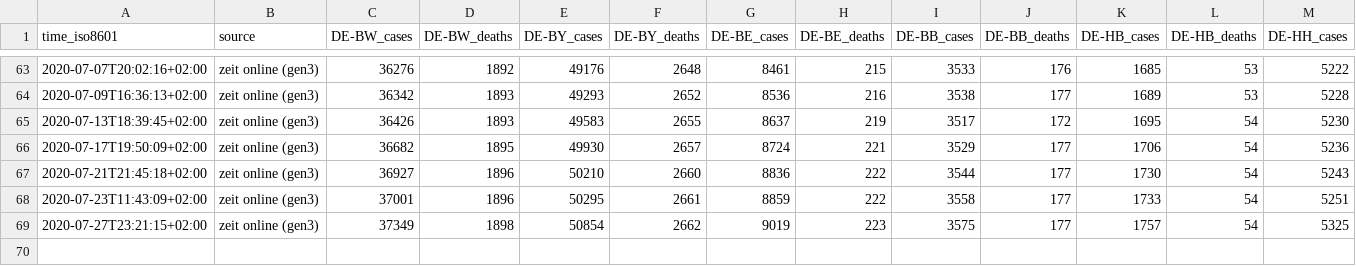
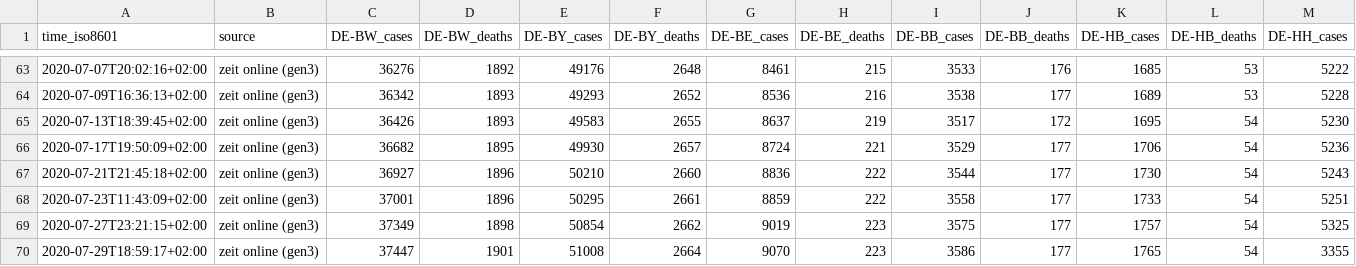
Before and after one commit to jgehrcke/covid-19-germany-gae, a CSV file: data.csv, drawn as a sheet; only a part is shown, gaps mark what is left out; rows hold the shown columns only; the diff names each change by its address in the sheet, - before the commit and + after, or states it on an @@ line.

Commit message:
data.csv: update 07-29

```diff
--- a/data.csv
+++ b/data.csv
+row 70: 2020-07-29T18:59:17+02:00 | zeit online (gen3) | 37447 | 1901 | 51008 | 2664 | 9070 | 223 | 3586 | 177 | 1765 | 54 | 3355
```
